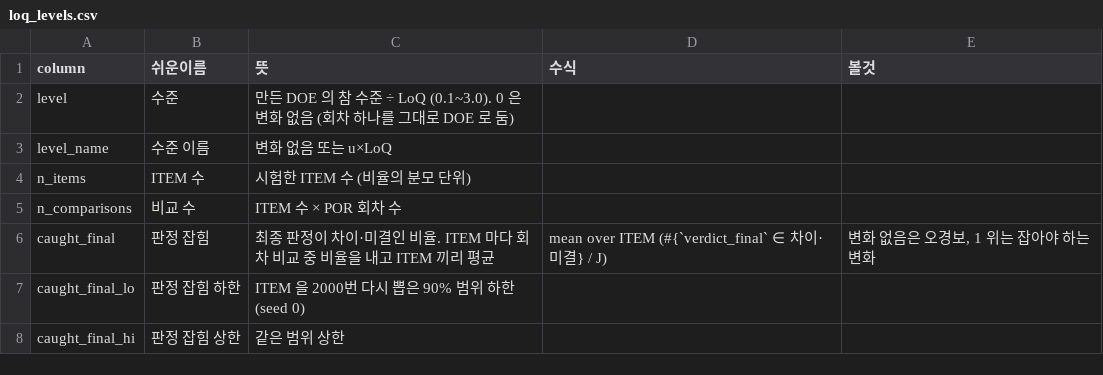
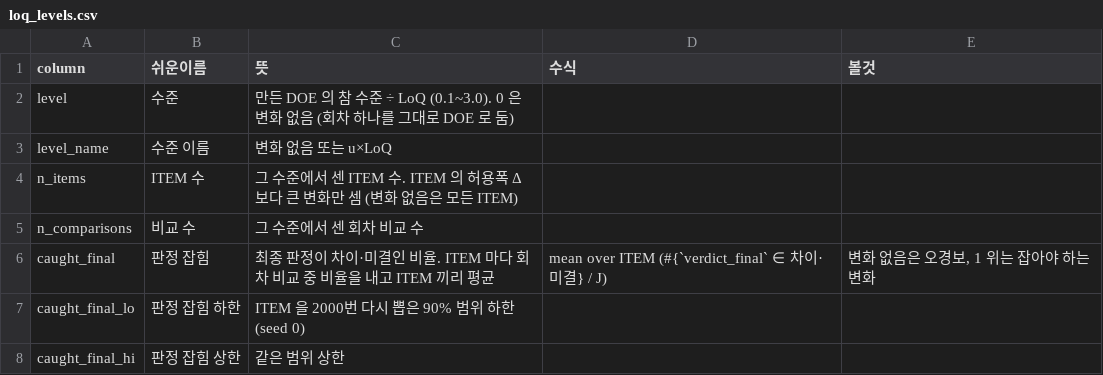
Before and after one commit to pineskyeo/dc-infra-compare, a CSV file: docs/columns/loq_levels.csv, drawn as a sheet; only a part is shown.

```diff
--- a/docs/columns/loq_levels.csv
+++ b/docs/columns/loq_levels.csv
@@ -3,4 +3,4 @@ level,수준,만든 DOE 의 참 수준 ÷ LoQ (0.1~3.0). 0 은 변화 없음 (
 level_name,수준 이름,변화 없음 또는 u×LoQ,,
-n_items,ITEM 수,시험한 ITEM 수 (비율의 분모 단위),,
-n_comparisons,비교 수,ITEM 수 × POR 회차 수,,
+n_items,ITEM 수,그 수준에서 센 ITEM 수. ITEM 의 허용폭 Δ 보다 큰 변화만 셈 (변화 없음은 모든 ITEM),,
+n_comparisons,비교 수,그 수준에서 센 회차 비교 수,,
 caught_final,판정 잡힘,최종 판정이 차이·미결인 비율. ITEM 마다 회차 비교 중 비율을 내고 ITEM 끼리 평균,mean over ITEM (#{`verdict_final` ∈ 차이·미결} / J),"변화 없음은 오경보, 1 위는 잡아야 하는 변화"
```
Also changed, not shown: docs/columns/loq_trials.csv, 4 other files.
